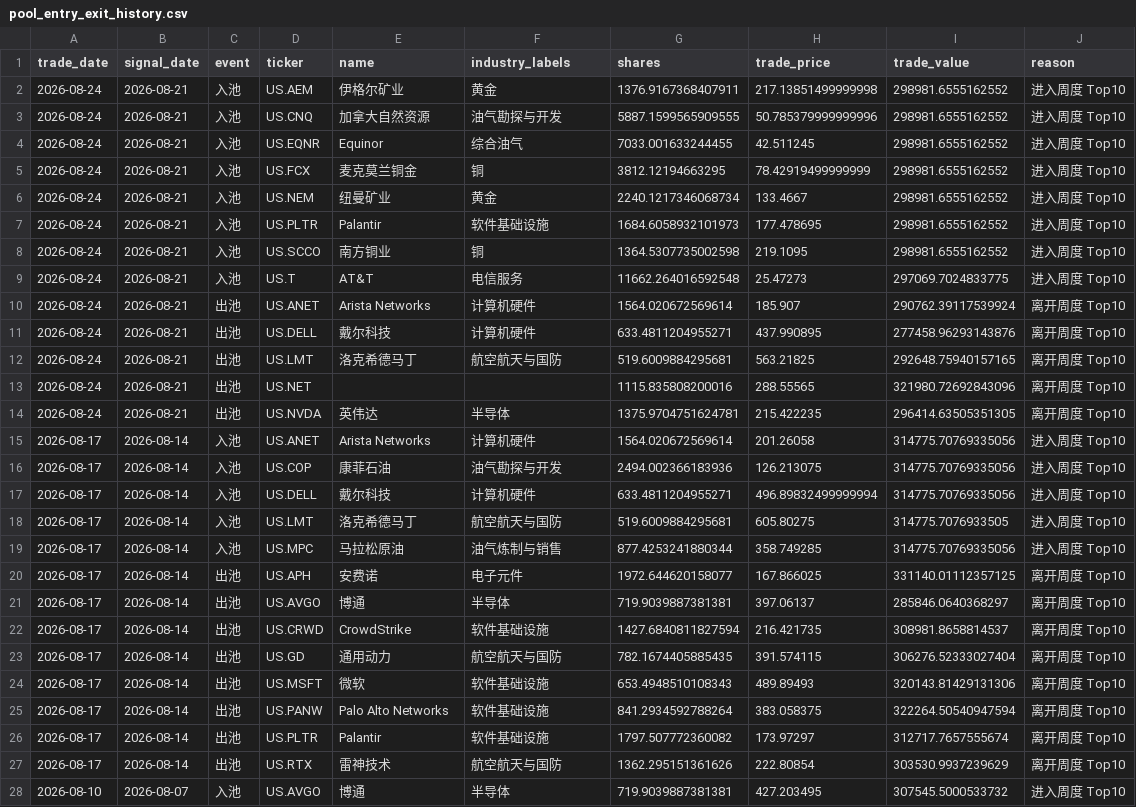
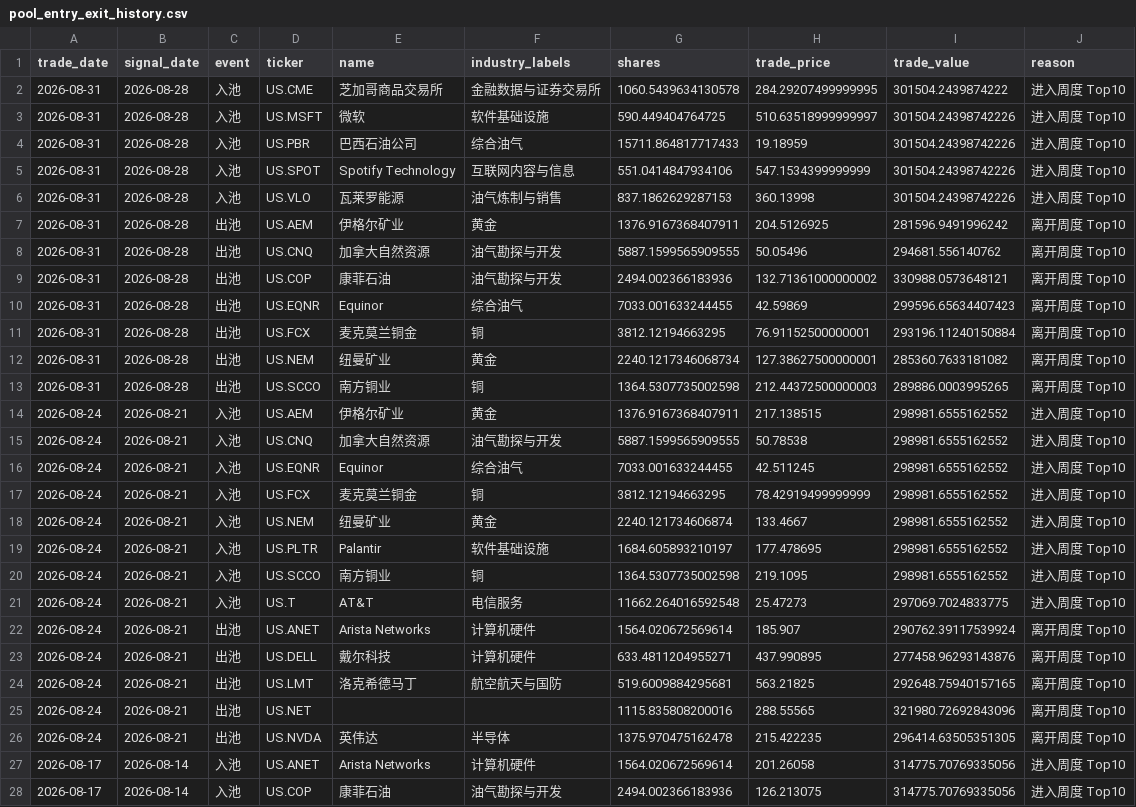
Before and after one commit to dgsirius/momentum_stockpick, a CSV file: docs/er/pool_entry_exit_history.csv, drawn as a sheet; only a part is shown; the shorter side is filled out with more unchanged rows.

```diff
--- a/docs/er/pool_entry_exit_history.csv
+++ b/docs/er/pool_entry_exit_history.csv
@@ -1,8 +1,20 @@
 trade_date,signal_date,event,ticker,name,industry_labels,shares,trade_price,trade_value,reason
-2026-08-24,2026-08-21,入池,US.AEM,伊格尔矿业,黄金,1376.9167368407911,217.13851499999998,298981.6555162552,进入周度 Top10
-2026-08-24,2026-08-21,入池,US.CNQ,加拿大自然资源,油气勘探与开发,5887.1599565909555,50.785379999999996,298981.6555162552,进入周度 Top10
+2026-08-31,2026-08-28,入池,US.CME,芝加哥商品交易所,金融数据与证券交易所,1060.5439634130578,284.29207499999995,301504.2439874222,进入周度 Top10
+2026-08-31,2026-08-28,入池,US.MSFT,微软,软件基础设施,590.449404764725,510.63518999999997,301504.24398742226,进入周度 Top10
+2026-08-31,2026-08-28,入池,US.PBR,巴西石油公司,综合油气,15711.864817717433,19.18959,301504.24398742226,进入周度 Top10
+2026-08-31,2026-08-28,入池,US.SPOT,Spotify Technology,互联网内容与信息,551.0414847934106,547.1534399999999,301504.24398742226,进入周度 Top10
+2026-08-31,2026-08-28,入池,US.VLO,瓦莱罗能源,油气炼制与销售,837.1862629287153,360.13998,301504.24398742226,进入周度 Top10
+2026-08-31,2026-08-28,出池,US.AEM,伊格尔矿业,黄金,1376.9167368407911,204.5126925,281596.9491996242,离开周度 Top10
+2026-08-31,2026-08-28,出池,US.CNQ,加拿大自然资源,油气勘探与开发,5887.1599565909555,50.05496,294681.556140762,离开周度 Top10
+2026-08-31,2026-08-28,出池,US.COP,康菲石油,油气勘探与开发,2494.002366183936,132.71361000000002,330988.0573648121,离开周度 Top10
+2026-08-31,2026-08-28,出池,US.EQNR,Equinor,综合油气,7033.001633244455,42.59869,299596.65634407423,离开周度 Top10
+2026-08-31,2026-08-28,出池,US.FCX,麦克莫兰铜金,铜,3812.12194663295,76.91152500000001,293196.11240150884,离开周度 Top10
+2026-08-31,2026-08-28,出池,US.NEM,纽曼矿业,黄金,2240.1217346068734,127.38627500000001,285360.7633181082,离开周度 Top10
+2026-08-31,2026-08-28,出池,US.SCCO,南方铜业,铜,1364.5307735002598,212.44372500000003,289886.0003995265,离开周度 Top10
+2026-08-24,2026-08-21,入池,US.AEM,伊格尔矿业,黄金,1376.9167368407911,217.138515,298981.6555162552,进入周度 Top10
+2026-08-24,2026-08-21,入池,US.CNQ,加拿大自然资源,油气勘探与开发,5887.1599565909555,50.78538,298981.6555162552,进入周度 Top10
 2026-08-24,2026-08-21,入池,US.EQNR,Equinor,综合油气,7033.001633244455,42.511245,298981.6555162552,进入周度 Top10
 2026-08-24,2026-08-21,入池,US.FCX,麦克莫兰铜金,铜,3812.12194663295,78.42919499999999,298981.6555162552,进入周度 Top10
-2026-08-24,2026-08-21,入池,US.NEM,纽曼矿业,黄金,2240.1217346068734,133.4667,298981.6555162552,进入周度 Top10
-2026-08-24,2026-08-21,入池,US.PLTR,Palantir,软件基础设施,1684.6058932101973,177.478695,298981.6555162552,进入周度 Top10
+2026-08-24,2026-08-21,入池,US.NEM,纽曼矿业,黄金,2240.121734606874,133.4667,298981.6555162552,进入周度 Top10
+2026-08-24,2026-08-21,入池,US.PLTR,Palantir,软件基础设施,1684.605893210197,177.478695,298981.6555162552,进入周度 Top10
 2026-08-24,2026-08-21,入池,US.SCCO,南方铜业,铜,1364.5307735002598,219.1095,298981.6555162552,进入周度 Top10
@@ -13,3 +25,3 @@ trade_date,signal_date,event,ticker,name,industry_labels,shares,trade_price,trad
 2026-08-24,2026-08-21,出池,US.NET,,,1115.835808200016,288.55565,321980.72692843096,离开周度 Top10
-2026-08-24,2026-08-21,出池,US.NVDA,英伟达,半导体,1375.9704751624781,215.422235,296414.63505351305,离开周度 Top10
+2026-08-24,2026-08-21,出池,US.NVDA,英伟达,半导体,1375.970475162478,215.422235,296414.63505351305,离开周度 Top10
 2026-08-17,2026-08-14,入池,US.ANET,Arista Networks,计算机硬件,1564.020672569614,201.26058,314775.70769335056,进入周度 Top10
```
Also changed, not shown: docs/er/profit_contribution_by_ticker.csv, docs/er/residual-momentum/pool_entry_exit_history.csv, 40 other files.
